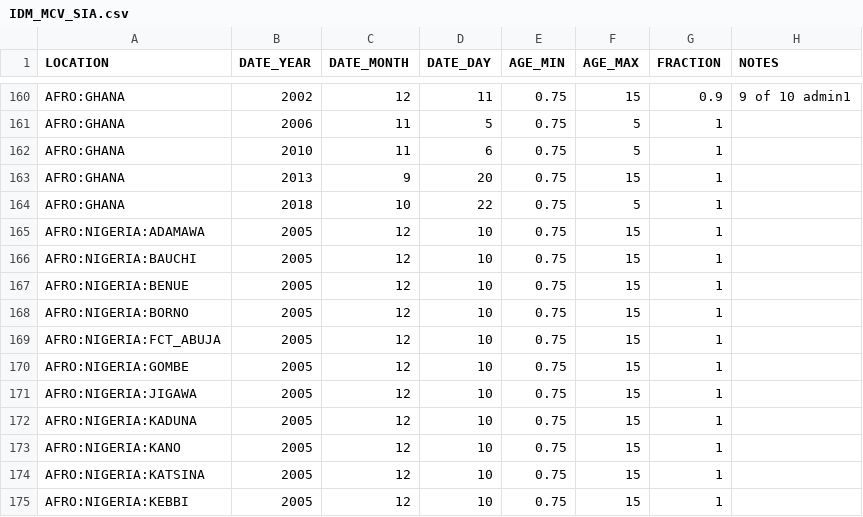
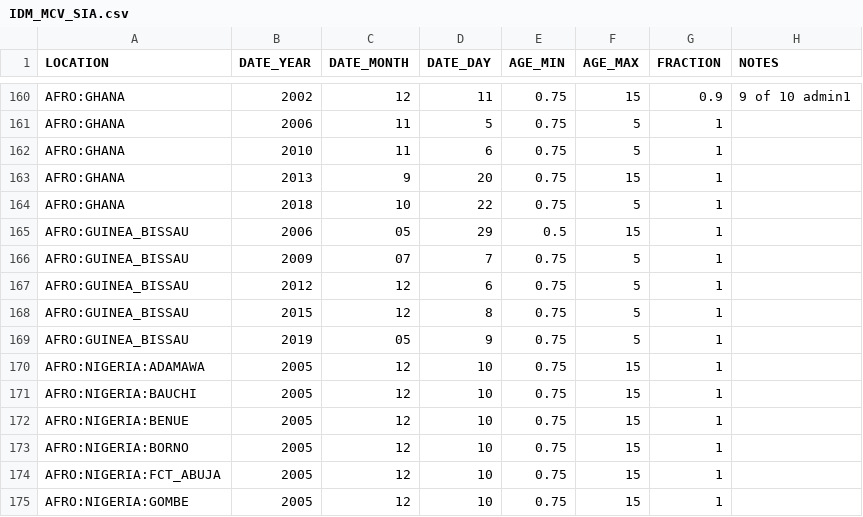
Before and after one commit to InstituteforDiseaseModeling/EMOD-Generic-Scripts, a CSV file: refdat_sias/IDM_MCV_SIA.csv, drawn as a sheet; only a part is shown, gaps mark what is left out; the shorter side is filled out with more unchanged rows.

Commit message:
Add GNB SIA data

```diff
--- a/refdat_sias/IDM_MCV_SIA.csv
+++ b/refdat_sias/IDM_MCV_SIA.csv
@@ -164,2 +164,7 @@ AFRO:GHANA,2013,9,20,0.75,15,1,
 AFRO:GHANA,2018,10,22,0.75,5,1,
+AFRO:GUINEA_BISSAU,2006,05,29,0.5,15,1,
+AFRO:GUINEA_BISSAU,2009,07,7,0.75,5,1,
+AFRO:GUINEA_BISSAU,2012,12,6,0.75,5,1,
+AFRO:GUINEA_BISSAU,2015,12,8,0.75,5,1,
+AFRO:GUINEA_BISSAU,2019,05,9,0.75,5,1,
 AFRO:NIGERIA:ADAMAWA,2005,12,10,0.75,15,1,
```
